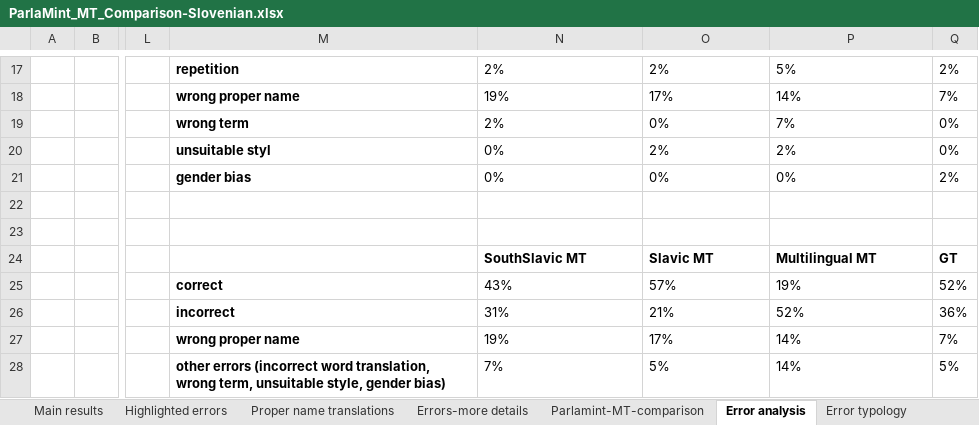
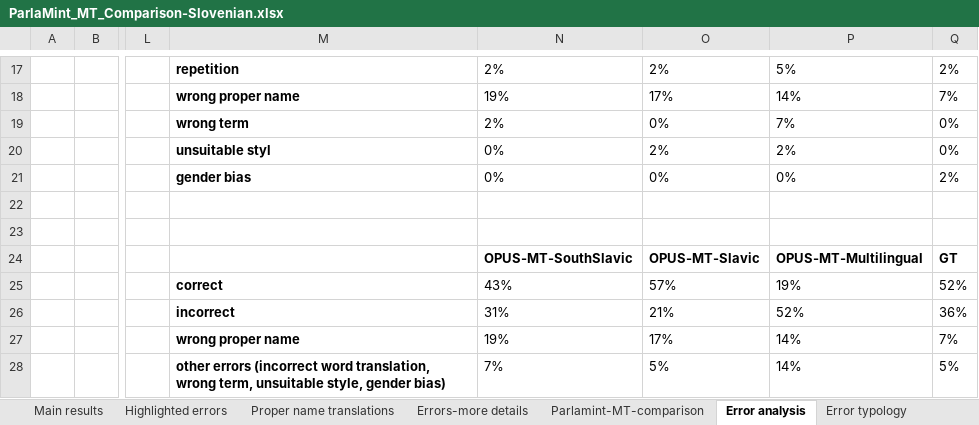
Before and after one commit to TajaKuzman/Parlamint-translation, an Excel workbook: Testing-MT-models/ParlaMint-SI/ParlaMint_MT_Comparison-Slovenian.xlsx, sheet Error analysis, drawn as a sheet; only a part is shown, gaps mark what is left out; values as stored, in another font and other column widths than the file's, no borders; charts and pictures not drawn; the diff names each change by its address in the sheet, - before the commit and + after, or states it on an @@ line.

```diff
--- a/Testing-MT-models/ParlaMint-SI/ParlaMint_MT_Comparison-Slovenian.xlsx (sheet Error analysis)
+++ b/Testing-MT-models/ParlaMint-SI/ParlaMint_MT_Comparison-Slovenian.xlsx (sheet Error analysis)
-N24: SouthSlavic MT
+N24: OPUS-MT-SouthSlavic
-O24: Slavic MT
+O24: OPUS-MT-Slavic
-P24: Multilingual MT
+P24: OPUS-MT-Multilingual
```
Also changed, not shown: charts or pictures, 4 other files.
